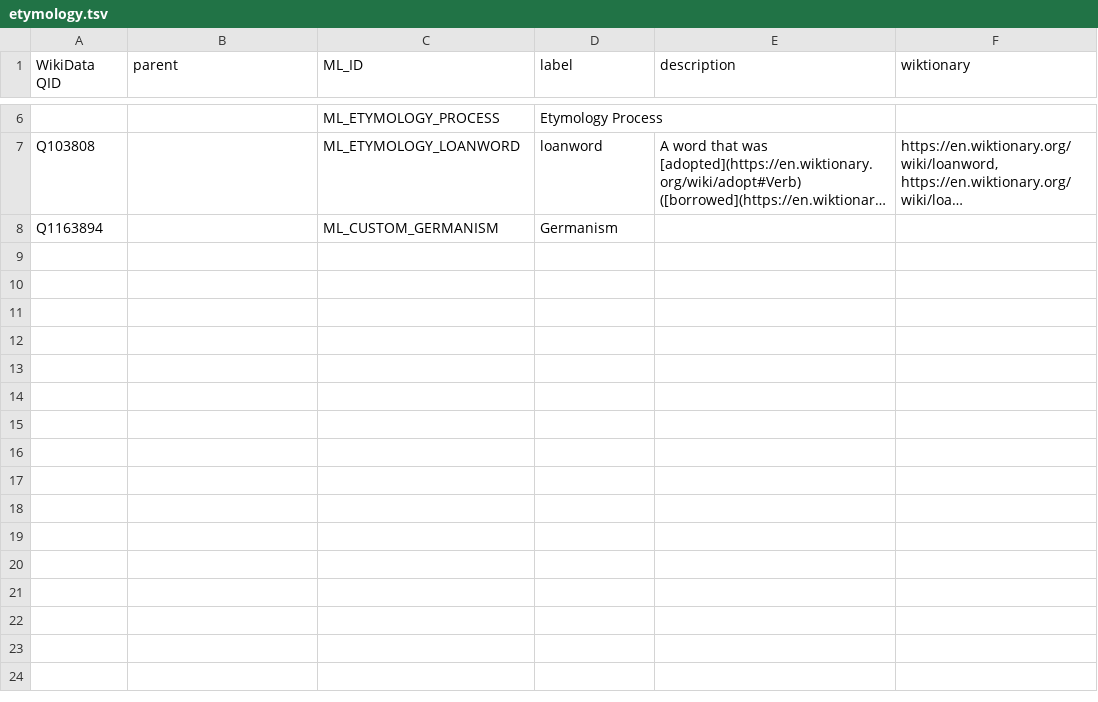
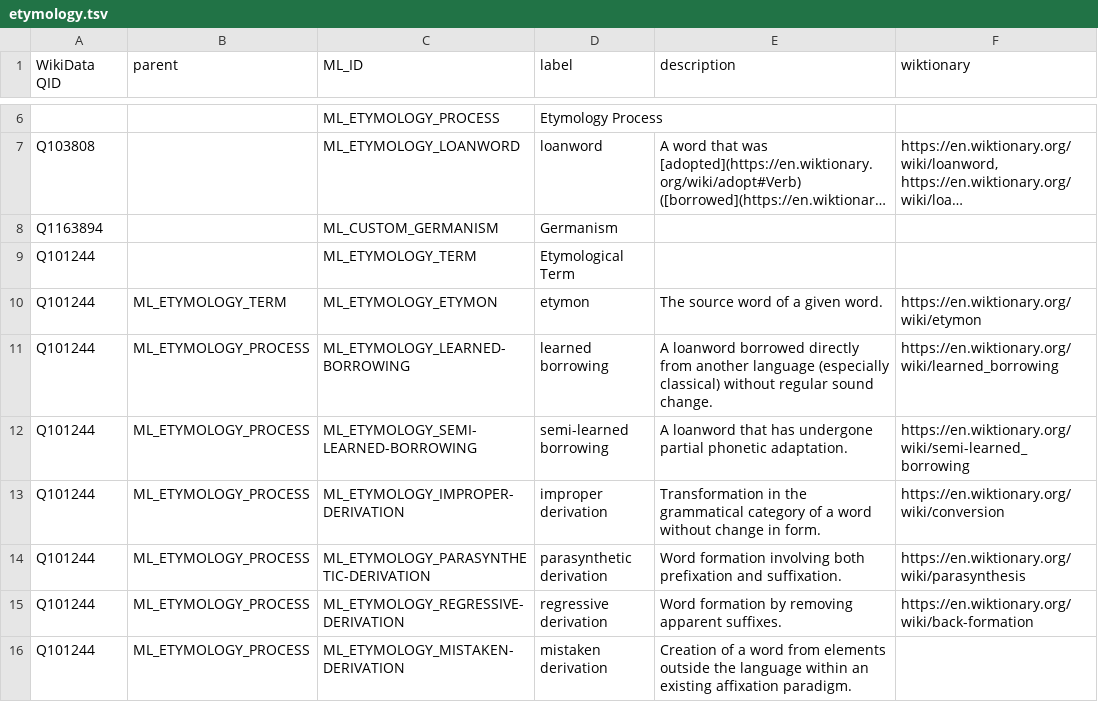
Before and after one commit to rhythmus/MetaLang, a TSV file: ontology/concepts/etymology.tsv, drawn as a sheet; only a part is shown, gaps mark what is left out; long unchanged cells end in …; the diff names each change by its address in the sheet, - before the commit and + after, or states it on an @@ line.

Commit message:
feat(ontology): expand linguistic domains for multiple languages
- add missing concepts for Portuguese, Norwegian, Czech, and French
- populate derivation, etymology, and lexicographic structure domains
- add phonological markers (elision, epenthesis)
- standardize labels and Wikidata QIDs for cross-referencing

```diff
--- a/ontology/concepts/etymology.tsv
+++ b/ontology/concepts/etymology.tsv
+row 9: Q101244 |  | ML_ETYMOLOGY_TERM | Etymological Term
+row 10: Q101244 | ML_ETYMOLOGY_TERM | ML_ETYMOLOGY_ETYMON | etymon | The source word of a given word. | https://en.wiktionary.org/wiki/etymon
+row 11: Q101244 | ML_ETYMOLOGY_PROCESS | ML_ETYMOLOGY_LEARNED-BORROWING | learned borrowing | A loanword borrowed directly from another language (especially classical) without regular sound change. | https://en.wiktionary.org/wiki/learned_borrowing
+row 12: Q101244 | ML_ETYMOLOGY_PROCESS | ML_ETYMOLOGY_SEMI-LEARNED-BORROWING | semi-learned borrowing | A loanword that has undergone partial phonetic adaptation. | https://en.wiktionary.org/wiki/semi-learned_borrowing
+row 13: Q101244 | ML_ETYMOLOGY_PROCESS | ML_ETYMOLOGY_IMPROPER-DERIVATION | improper derivation | Transformation in the grammatical category of a word without change in form. | https://en.wiktionary.org/wiki/conversion
+row 14: Q101244 | ML_ETYMOLOGY_PROCESS | ML_ETYMOLOGY_PARASYNTHETIC-DERIVATION | parasynthetic derivation | Word formation involving both prefixation and suffixation. | https://en.wiktionary.org/wiki/parasynthesis
+row 15: Q101244 | ML_ETYMOLOGY_PROCESS | ML_ETYMOLOGY_REGRESSIVE-DERIVATION | regressive derivation | Word formation by removing apparent suffixes. | https://en.wiktionary.org/wiki/back-formation
+row 16: Q101244 | ML_ETYMOLOGY_PROCESS | ML_ETYMOLOGY_MISTAKEN-DERIVATION | mistaken derivation | Creation of a word from elements outside the language within an existing affixation paradigm.
```
Also changed, not shown: ontology/concepts/editorial.tsv, ontology/concepts/language.tsv, 5 other files.
